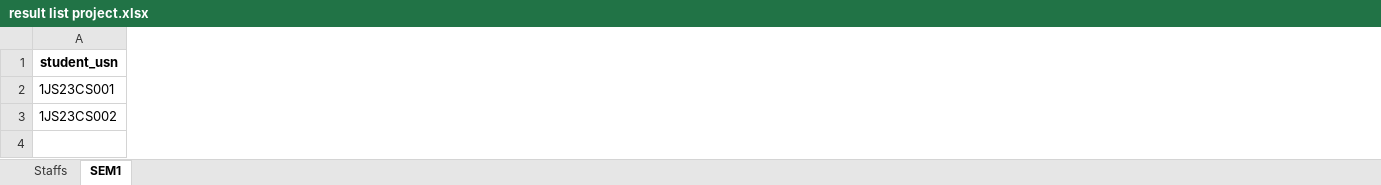
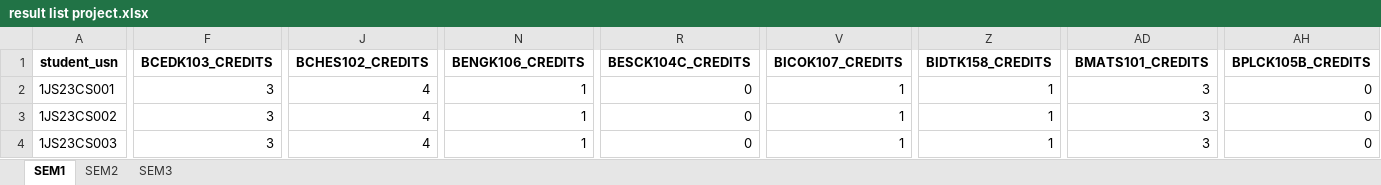
Before and after one commit to chetanuchiha16/Group-Projects, an Excel workbook: Student_Result_project/backend/Inputs/ExcelSheet/result list project.xlsx, sheet SEM1, drawn as a sheet; only a part is shown, gaps mark what is left out; values as stored, in another font and other column widths than the file's, no borders; rows hold the shown columns only; the diff covers the shown part only; the diff names each change by its address in the sheet, - before the commit and + after, or states it on an @@ line.

```diff
--- a/Student_Result_project/backend/Inputs/ExcelSheet/result list project.xlsx (sheet SEM1)
+++ b/Student_Result_project/backend/Inputs/ExcelSheet/result list project.xlsx (sheet SEM1)
-sheet tab: Staffs
+sheet tab: SEM2
+sheet tab: SEM3
+column F (BCEDK103_CREDITS), rows 2-3: 3 | 3
+column J (BCHES102_CREDITS), rows 2-3: 4 | 4
+column N (BENGK106_CREDITS), rows 2-3: 1 | 1
+column R (BESCK104C_CREDITS), rows 2-3: 0 | 0
+column V (BICOK107_CREDITS), rows 2-3: 1 | 1
+column Z (BIDTK158_CREDITS), rows 2-3: 1 | 1
+column AD (BMATS101_CREDITS), rows 2-3: 3 | 3
+column AH (BPLCK105B_CREDITS), rows 2-3: 0 | 0
+row 4: 1JS23CS003 | 3 | 4 | 1 | 0 | 1 | 1 | 3 | 0
```
Also changed, not shown: 1 added column, 8 removed columns and 2 edited cells elsewhere in this sheet, 5 other files.
